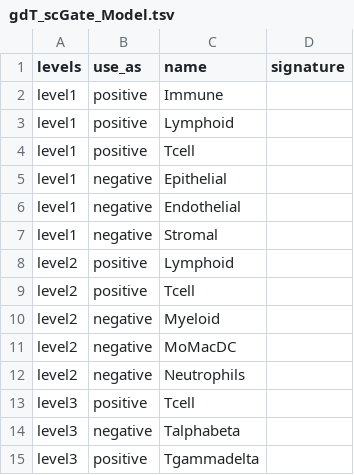
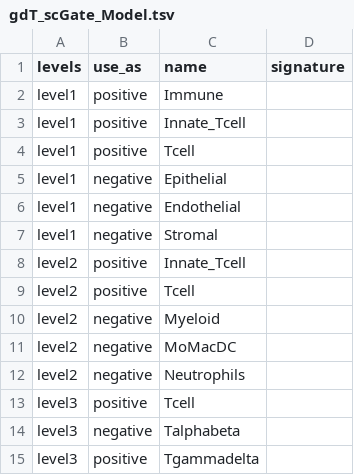
Before and after one commit to carmonalab/scGate_models, a TSV file: mouse/HiTME/gdT_scGate_Model.tsv, drawn as a sheet; only a part is shown.

```diff
--- a/mouse/HiTME/gdT_scGate_Model.tsv
+++ b/mouse/HiTME/gdT_scGate_Model.tsv
@@ -2,3 +2,3 @@ levels	use_as	name	signature
 level1	positive	Immune	
-level1	positive	Lymphoid	
+level1	positive	Innate_Tcell	
 level1	positive	Tcell	
@@ -7,3 +7,3 @@ level1	negative	Endothelial
 level1	negative	Stromal	
-level2	positive	Lymphoid	
+level2	positive	Innate_Tcell	
 level2	positive	Tcell	
```
Also changed, not shown: mouse/HiTME/master_table.tsv.
